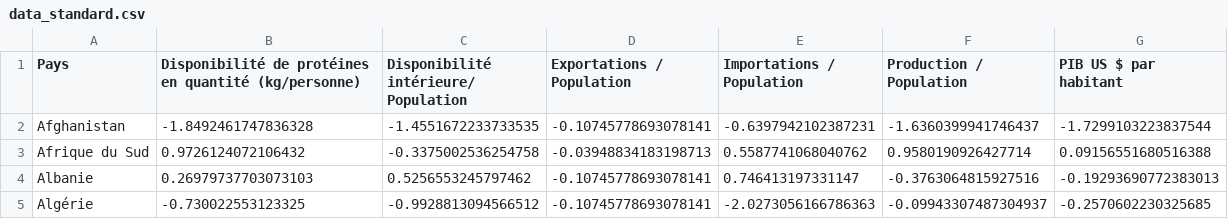
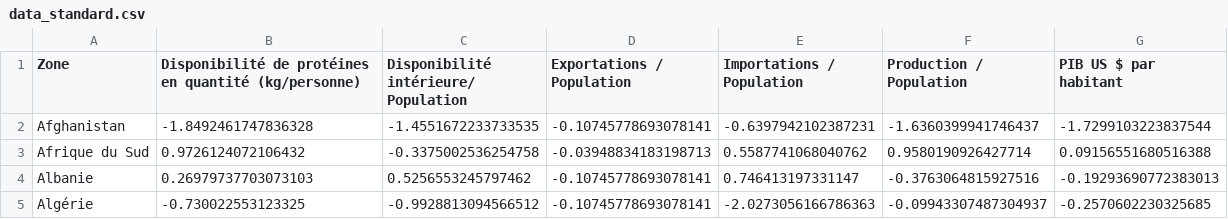
Before and after one commit to AntoineJBQ/Projet-9---Produisez-une--etude-de-marche--avec-Python, a CSV file: NOTEBOOK/DATA/data_standard.csv, drawn as a sheet; only a part is shown.

Commit message:
modification colonne pays en zone

```diff
--- a/NOTEBOOK/DATA/data_standard.csv
+++ b/NOTEBOOK/DATA/data_standard.csv
@@ -1,2 +1,2 @@
-Pays,Disponibilité de protéines en quantité (kg/personne),Disponibilité intérieure/ Population,Exportations / Population,Importations / Population,Production / Population,PIB US $ par habitant
+Zone,Disponibilité de protéines en quantité (kg/personne),Disponibilité intérieure/ Population,Exportations / Population,Importations / Population,Production / Population,PIB US $ par habitant
 Afghanistan,-1.8492461747836328,-1.4551672233733535,-0.10745778693078141,-0.6397942102387231,-1.6360399941746437,-1.7299103223837544
```
Also changed, not shown: 2 other files.
